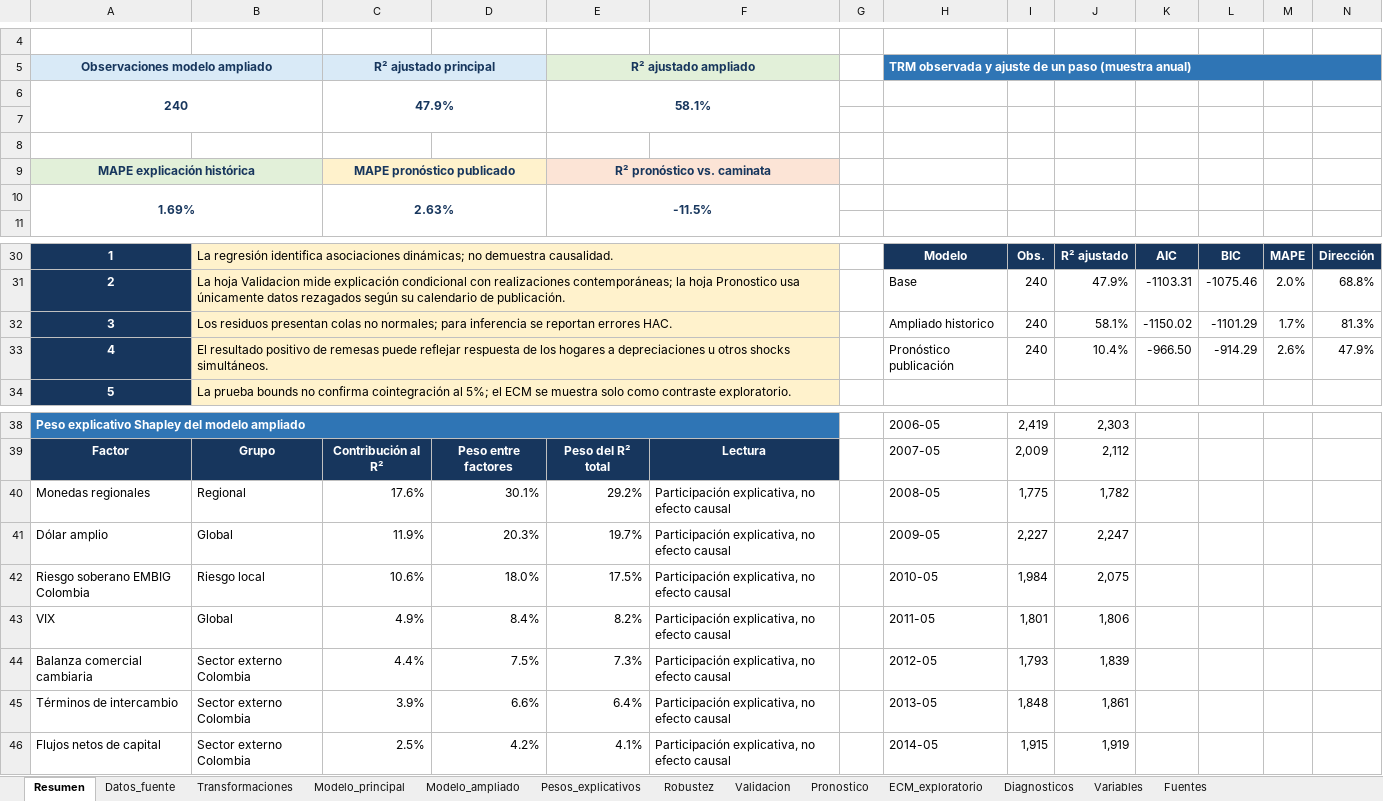
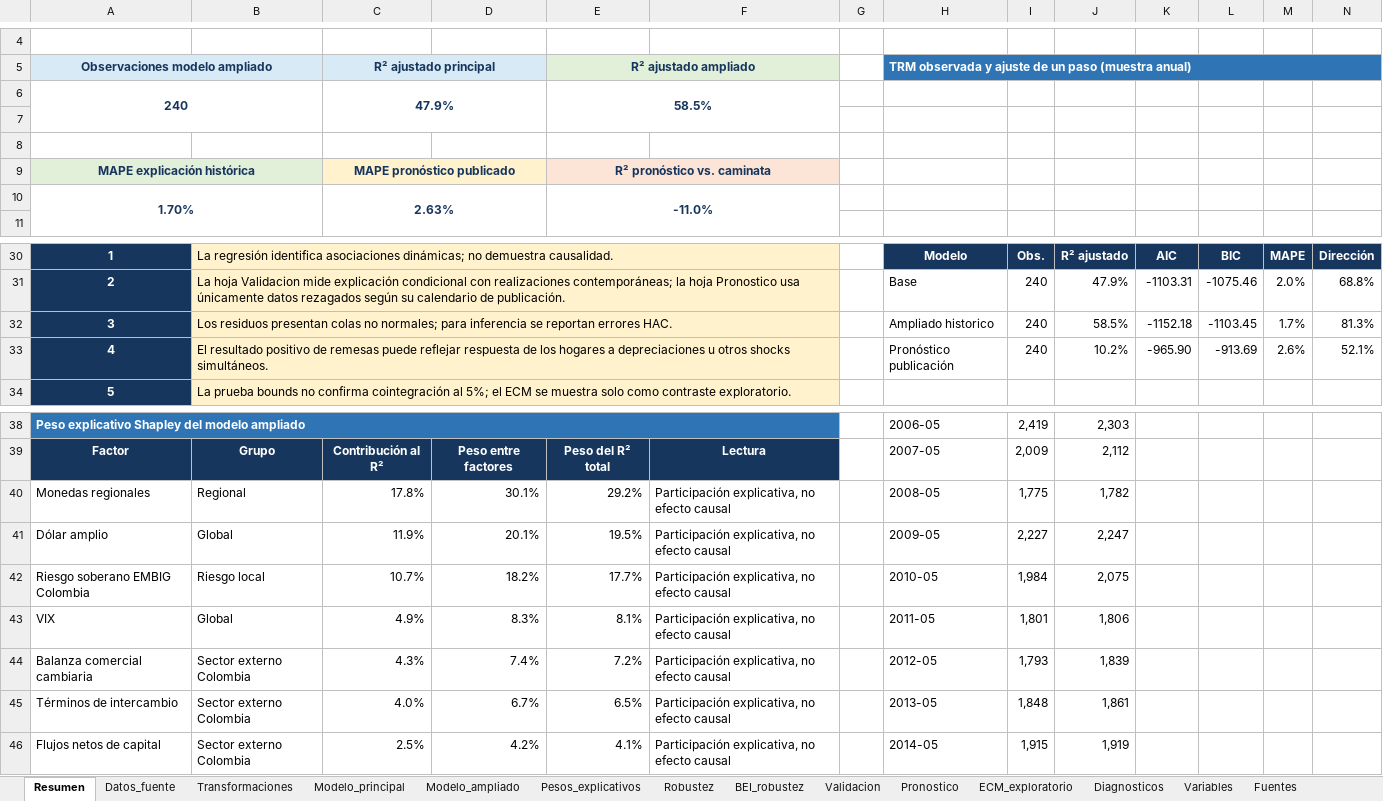
Before and after one commit to JEstebanMejiaV/modelo-trm-colombia, an Excel workbook: deliverables/modelo_trm_colombia.xlsx, sheet Resumen, drawn as a sheet; only a part is shown, gaps mark what is left out; values as stored, in another font and other column widths than the file's, no borders; charts and pictures and table styles not drawn; removed rows and columns are numbered as before the commit, all else as after; the diff names each change by its address in the sheet, - before the commit and + after, or states it on an @@ line.

```diff
--- a/deliverables/modelo_trm_colombia.xlsx (sheet Resumen)
+++ b/deliverables/modelo_trm_colombia.xlsx (sheet Resumen)
+sheet tab: BEI_robustez
-E6 (R² ajustado ampliado): 58.1%
+E6 (R² ajustado ampliado): 58.5%
-row 10: 1.69% |  | 2.63% |  | -11.5%
+row 10: 1.70% |  | 2.63% |  | -11.0%
-J32: 58.1%
+J32: 58.5%
-K32: -1150.02
+K32: -1152.18
-L32: -1101.29
+L32: -1103.45
-J33: 10.4%
+J33: 10.2%
-K33: -966.50
+K33: -965.90
-L33: -914.29
+L33: -913.69
-N33: 47.9%
+N33: 52.1%
-C40 (R² ajustado principal): 17.6%
+C40 (R² ajustado principal): 17.8%
-D41: 20.3%
+D41: 20.1%
-E41 (R² ajustado ampliado): 19.7%
+E41 (R² ajustado ampliado): 19.5%
-C42 (R² ajustado principal): 10.6%
+C42 (R² ajustado principal): 10.7%
-D42: 18.0%
+D42: 18.2%
-E42 (R² ajustado ampliado): 17.5%
+E42 (R² ajustado ampliado): 17.7%
-D43: 8.4%
+D43: 8.3%
-E43 (R² ajustado ampliado): 8.2%
+E43 (R² ajustado ampliado): 8.1%
-C44 (R² ajustado principal): 4.4%
+C44 (R² ajustado principal): 4.3%
-D44: 7.5%
+D44: 7.4%
-E44 (R² ajustado ampliado): 7.3%
+E44 (R² ajustado ampliado): 7.2%
-C45 (R² ajustado principal): 3.9%
+C45 (R² ajustado principal): 4.0%
-D45: 6.6%
+D45: 6.7%
-E45 (R² ajustado ampliado): 6.4%
+E45 (R² ajustado ampliado): 6.5%
```
Also changed, not shown: sheet Modelo_ampliado, sheet Pronostico, sheet Validacion, sheet Robustez, sheet Pesos_explicativos, sheet Diagnosticos, 2 more sheets, charts or pictures, 40 other files.
